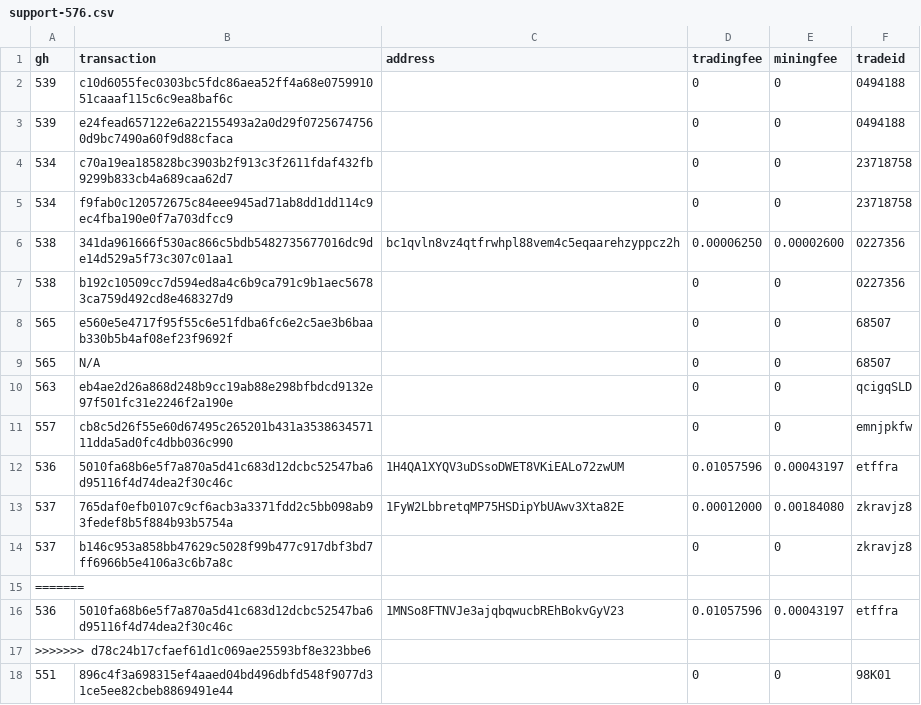
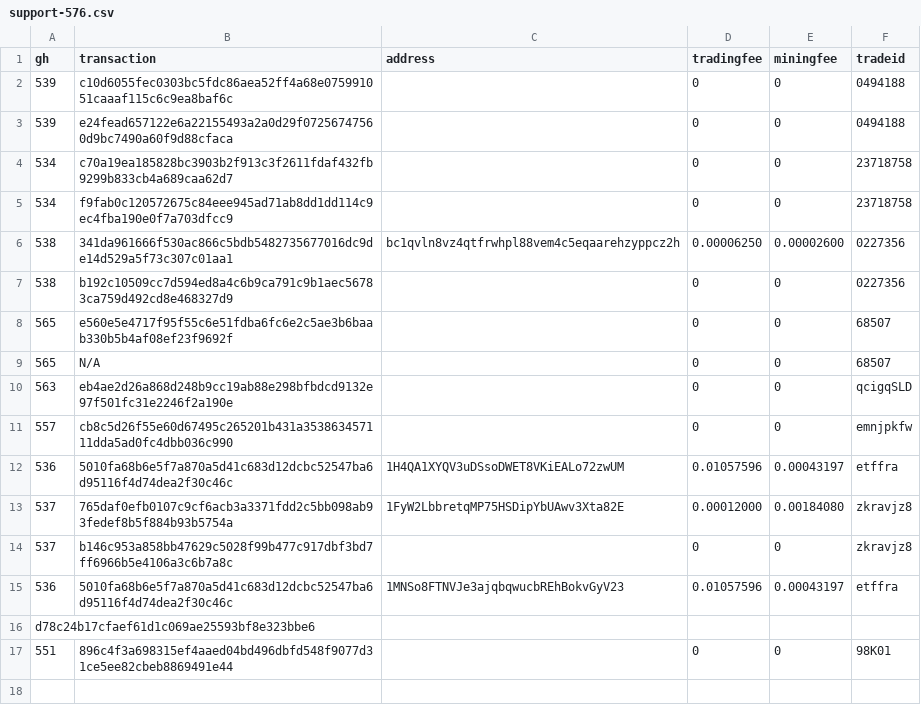
Before and after one commit to bisq-network/support, a CSV file: support-576.csv, drawn as a sheet.

Commit message:
Update support-576.csv

```diff
--- a/support-576.csv
+++ b/support-576.csv
@@ -14,5 +14,4 @@ gh,transaction,address,tradingfee,miningfee,tradeid
 537,b146c953a858bb47629c5028f99b477c917dbf3bd7ff6966b5e4106a3c6b7a8c,,0,0,zkravjz8
-=======
 536,5010fa68b6e5f7a870a5d41c683d12dcbc52547ba6d95116f4d74dea2f30c46c,1MNSo8FTNVJe3ajqbqwucbREhBokvGyV23,0.01057596,0.00043197,etffra
->>>>>>> d78c24b17cfaef61d1c069ae25593bf8e323bbe6
+d78c24b17cfaef61d1c069ae25593bf8e323bbe6
 551,896c4f3a698315ef4aaed04bd496dbfd548f9077d31ce5ee82cbeb8869491e44,,0,0,98K01
```
